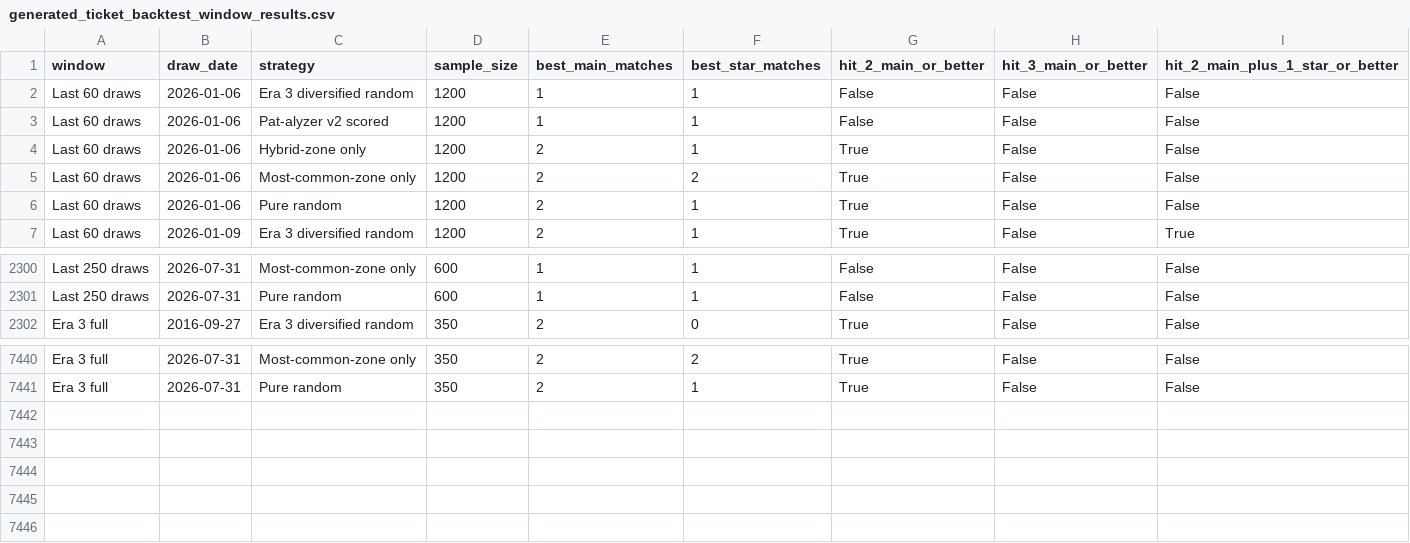
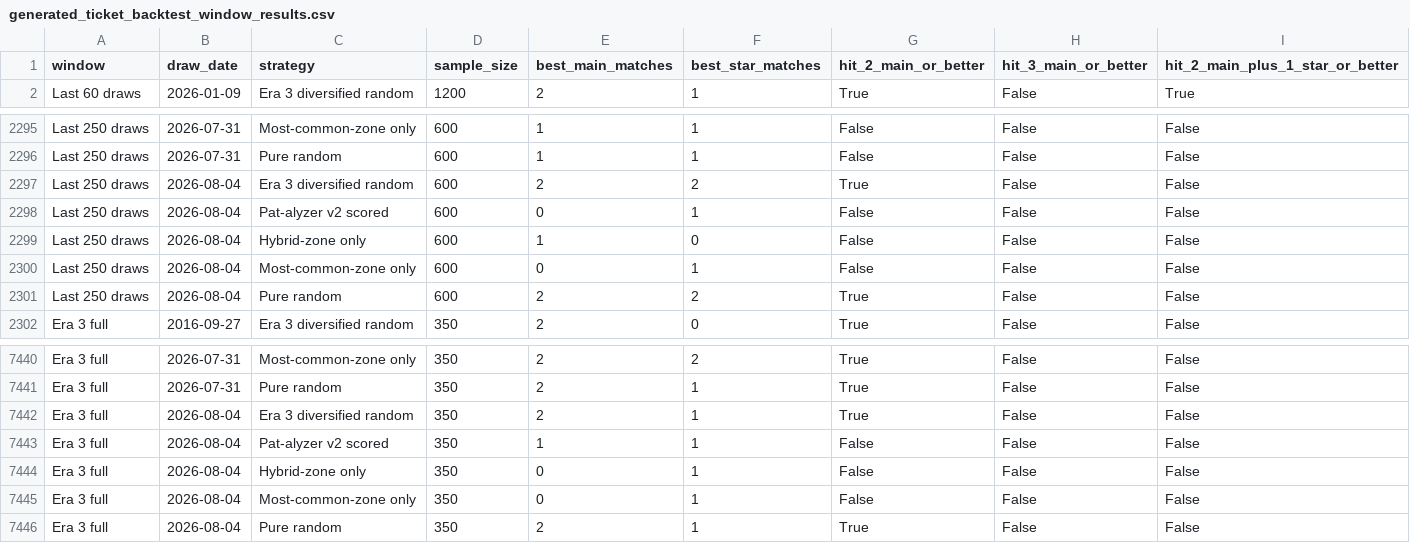
Before and after one commit to Ni-lz/pat-alyzer, a CSV file: data/processed/generated_ticket_backtest_window_results.csv, drawn as a sheet; only a part is shown, gaps mark what is left out; the diff covers the shown part only.

```diff
--- a/data/processed/generated_ticket_backtest_window_results.csv
+++ b/data/processed/generated_ticket_backtest_window_results.csv
@@ -1,7 +1,2 @@
 window,draw_date,strategy,sample_size,best_main_matches,best_star_matches,hit_2_main_or_better,hit_3_main_or_better,hit_2_main_plus_1_star_or_better
-Last 60 draws,2026-01-06,Era 3 diversified random,1200,1,1,False,False,False
-Last 60 draws,2026-01-06,Pat-alyzer v2 scored,1200,1,1,False,False,False
-Last 60 draws,2026-01-06,Hybrid-zone only,1200,2,1,True,False,False
-Last 60 draws,2026-01-06,Most-common-zone only,1200,2,2,True,False,False
-Last 60 draws,2026-01-06,Pure random,1200,2,1,True,False,False
 Last 60 draws,2026-01-09,Era 3 diversified random,1200,2,1,True,False,True
@@ -2301,2 +2296,7 @@ Last 250 draws,2026-07-31,Most-common-zone only,600,1,1,False,False,False
 Last 250 draws,2026-07-31,Pure random,600,1,1,False,False,False
+Last 250 draws,2026-08-04,Era 3 diversified random,600,2,2,True,False,False
+Last 250 draws,2026-08-04,Pat-alyzer v2 scored,600,0,1,False,False,False
+Last 250 draws,2026-08-04,Hybrid-zone only,600,1,0,False,False,False
+Last 250 draws,2026-08-04,Most-common-zone only,600,0,1,False,False,False
+Last 250 draws,2026-08-04,Pure random,600,2,2,True,False,False
 Era 3 full,2016-09-27,Era 3 diversified random,350,2,0,True,False,False
@@ -7441 +7441,6 @@ Era 3 full,2026-07-31,Most-common-zone only,350,2,2,True,False,False
 Era 3 full,2026-07-31,Pure random,350,2,1,True,False,False
+Era 3 full,2026-08-04,Era 3 diversified random,350,2,1,True,False,False
+Era 3 full,2026-08-04,Pat-alyzer v2 scored,350,1,1,False,False,False
+Era 3 full,2026-08-04,Hybrid-zone only,350,0,1,False,False,False
+Era 3 full,2026-08-04,Most-common-zone only,350,0,1,False,False,False
+Era 3 full,2026-08-04,Pure random,350,2,1,True,False,False
```
Also changed, not shown: 1 added row, 1 removed row and 37 edited cells elsewhere in this file, data/external/euromillions_machine_metadata.csv, data/processed/draws_enriched.csv, 33 other files.
